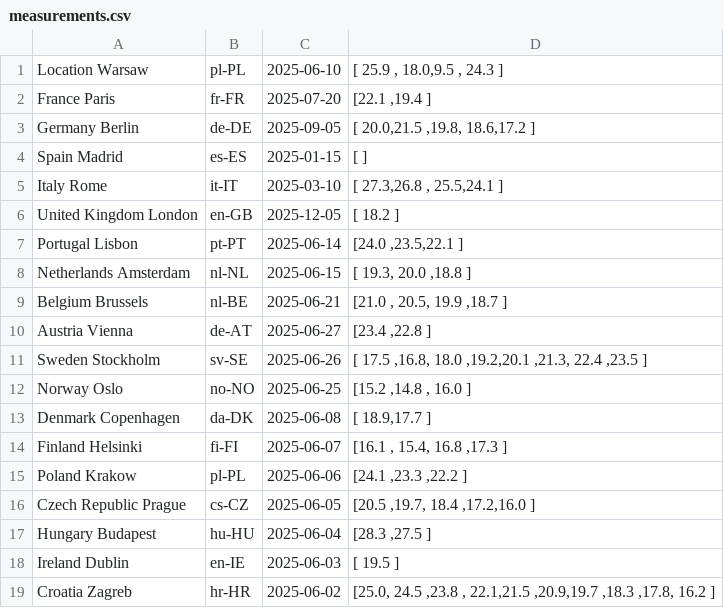
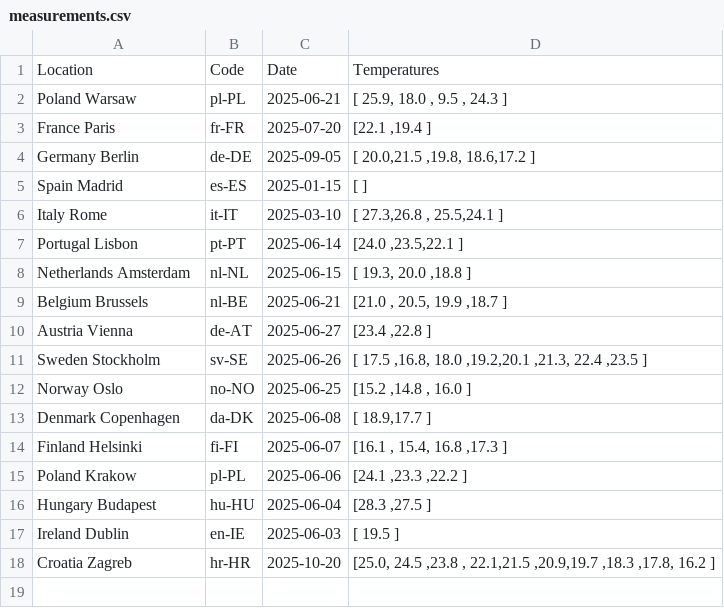
Before and after one commit to P3-MINI/csharp-site, a CSV file: static/labs/lab04/measurements.csv, drawn as a sheet.

```diff
--- a/static/labs/lab04/measurements.csv
+++ b/static/labs/lab04/measurements.csv
@@ -1,2 +1,3 @@
-Location   Warsaw   ; pl-PL ;  2025-06-10 ; [ 25.9 ,   18.0,9.5 ,   24.3 ]
+Location; Code; Date; Temperatures
+Poland  Warsaw  ; pl-PL; 2025-06-21; [  25.9, 18.0  , 9.5 , 24.3  ]
 France   Paris ; fr-FR;2025-07-20;[22.1 ,19.4 ]
@@ -5,3 +6,2 @@ Spain   Madrid ; es-ES ;2025-01-15; [  ]
 Italy     Rome; it-IT ; 2025-03-10 ; [ 27.3,26.8 , 25.5,24.1 ]
- United    Kingdom   London;en-GB ;2025-12-05;[ 18.2 ]
 Portugal   Lisbon ; pt-PT;  2025-06-14 ; [24.0 ,23.5,22.1 ]
@@ -15,5 +15,4 @@ Denmark   Copenhagen ; da-DK ; 2025-06-08 ; [ 18.9,17.7 ]
 Poland    Krakow ; pl-PL ;2025-06-06 ; [24.1 ,23.3 ,22.2 ]
- Czech   Republic   Prague; cs-CZ ; 2025-06-05; [20.5 ,19.7, 18.4 ,17.2,16.0 ]
 Hungary  Budapest; hu-HU ; 2025-06-04; [28.3 ,27.5 ]
 Ireland    Dublin ; en-IE ;2025-06-03; [ 19.5 ]
- Croatia    Zagreb; hr-HR ; 2025-06-02; [25.0, 24.5 ,23.8 , 22.1,21.5 ,20.9,19.7 ,18.3 ,17.8, 16.2 ]
+ Croatia    Zagreb; hr-HR ; 2025-10-20; [25.0, 24.5 ,23.8 , 22.1,21.5 ,20.9,19.7 ,18.3 ,17.8, 16.2 ]
```
Also changed, not shown: 1 other file.
